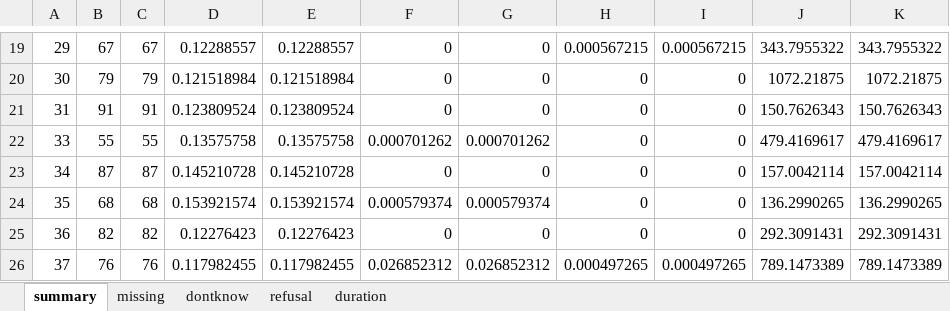
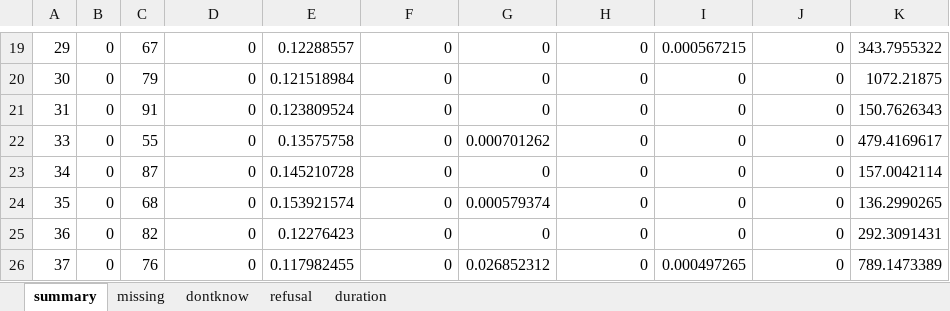
Before and after one commit to PovertyAction/high-frequency-checks, an Excel workbook: exercise/answers/hfc_enumerators.xlsx, sheet summary, drawn as a sheet; only a part is shown, gaps mark what is left out; values as stored, in another font and other column widths than the file's, no borders; conditional formats not drawn; the diff covers the shown part only; the diff names each change by its address in the sheet, - before the commit and + after, or states it on an @@ line.

```diff
--- a/exercise/answers/hfc_enumerators.xlsx (sheet summary)
+++ b/exercise/answers/hfc_enumerators.xlsx (sheet summary)
-B19: 67
+B19: 0
-D19: 0.12288557
+D19: 0
-H19: 0.000567215
+H19: 0
-J19: 343.7955322
+J19: 0
-B20: 79
+B20: 0
-D20: 0.121518984
+D20: 0
-J20: 1072.21875
+J20: 0
-B21: 91
+B21: 0
-D21: 0.123809524
+D21: 0
-J21: 150.7626343
+J21: 0
-B22: 55
+B22: 0
-D22: 0.13575758
+D22: 0
-F22: 0.000701262
+F22: 0
-J22: 479.4169617
+J22: 0
-B23: 87
+B23: 0
-D23: 0.145210728
+D23: 0
-J23: 157.0042114
+J23: 0
-B24: 68
+B24: 0
-D24: 0.153921574
+D24: 0
-F24: 0.000579374
+F24: 0
-J24: 136.2990265
+J24: 0
-B25: 82
+B25: 0
-D25: 0.12276423
+D25: 0
-J25: 292.3091431
+J25: 0
-B26: 76
+B26: 0
-D26: 0.117982455
+D26: 0
-F26: 0.026852312
+F26: 0
-H26: 0.000497265
+H26: 0
-J26: 789.1473389
+J26: 0
```
Also changed, not shown: 118 edited cells elsewhere in this sheet, exercise/answers/hfc_outputs.xlsx, exercise/hfc_inputs.xlsx, 12 other files.
